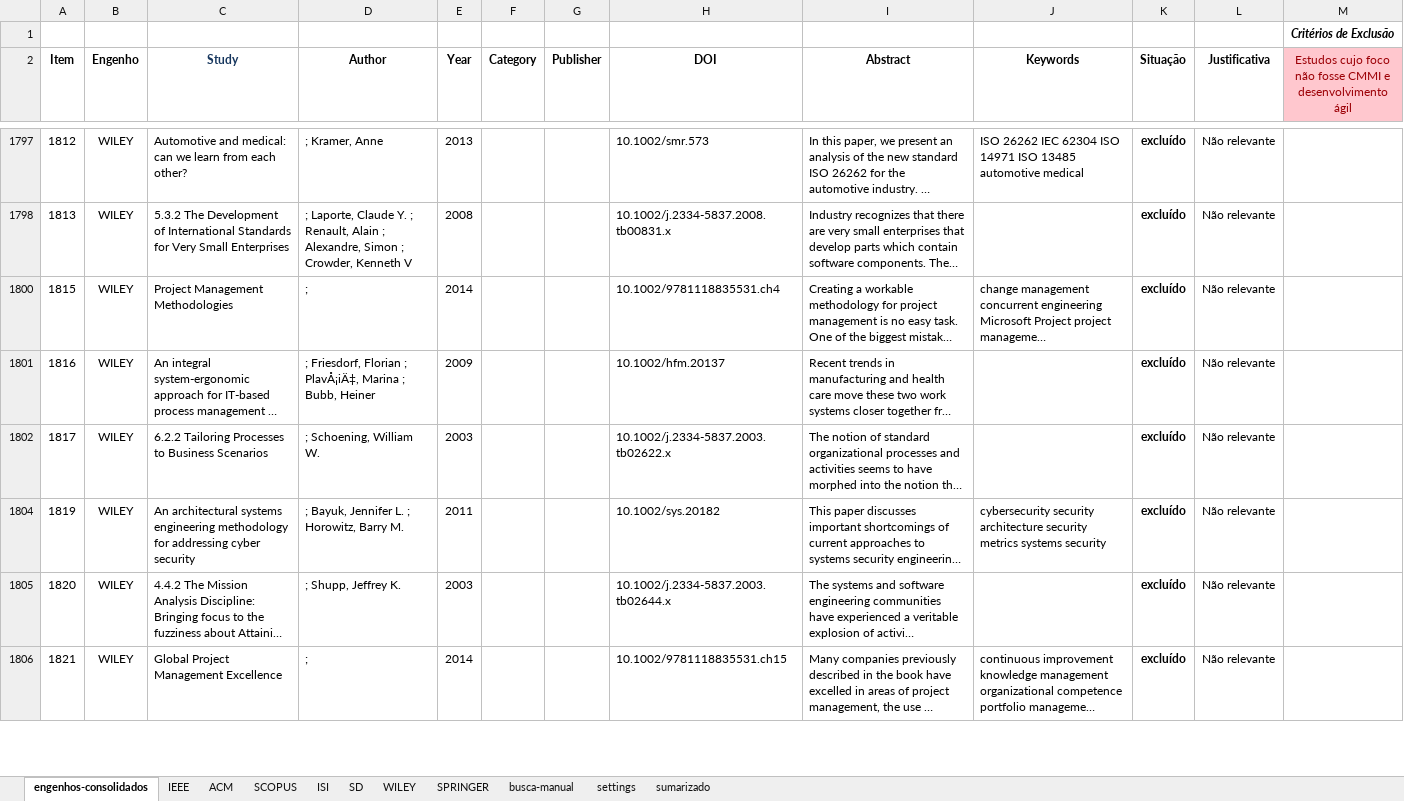
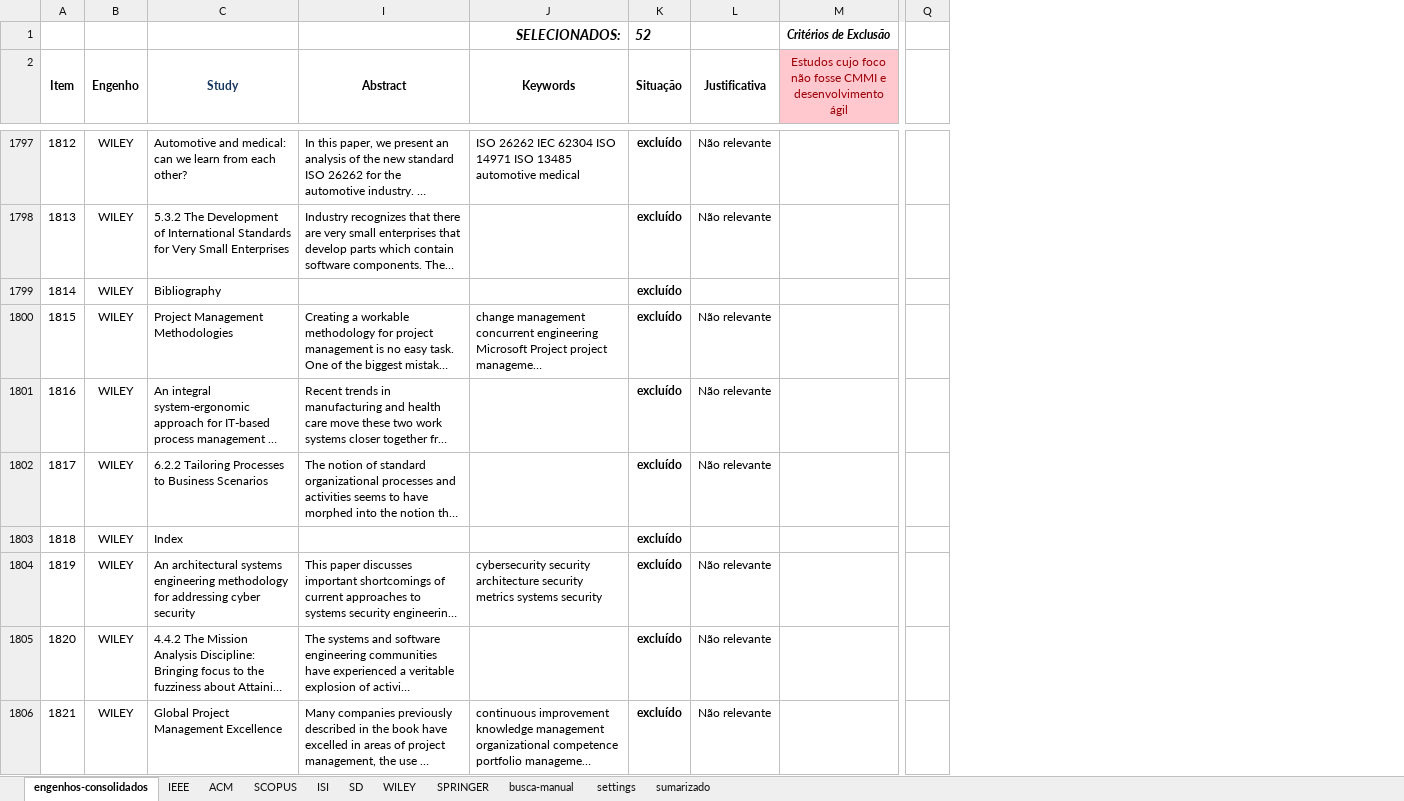
Before and after one commit to moisespalma/MPES20141, an Excel workbook: engenhos-resultados-consolidados.xlsx, sheet engenhos-consolidados, drawn as a sheet; only a part is shown, gaps mark what is left out; long unchanged cells end in …; values as stored, in another font and other column widths than the file's, no borders; conditional formats not drawn; removed rows and columns are numbered as before the commit, all else as after; rows hold the shown columns only; the diff covers the shown part only; the diff names each change by its address in the sheet, - before the commit and + after, or states it on an @@ line.

```diff
--- a/engenhos-resultados-consolidados.xlsx (sheet engenhos-consolidados)
+++ b/engenhos-resultados-consolidados.xlsx (sheet engenhos-consolidados)
@@ column D (Author) hidden, rows 1797-1806: ; Kramer, Anne | ; Laporte, Claude Y. ; Renault, Alain ; Alexandre, Simon ; Crowder, Kenneth V | ; | ; Friesdorf, Florian ; PlavÅ¡iÄ‡, Marina ; Bubb, Heiner | ; Schoening, William W. | ; Bayuk, Jennifer L. ; Horowitz, Barry M. | ; Shupp, Jeffrey K. | ; @@
@@ column E (Year) hidden, rows 1797-1806: 2013 | 2008 | 2014 | 2009 | 2003 | 2011 | 2003 | 2014 @@
@@ column F (Category) hidden, empty @@
@@ column G (Publisher) hidden, empty @@
@@ column H (DOI) hidden, rows 1797-1806: 10.1002/smr.573 | 10.1002/j.2334-5837.2008.tb00831.x | 10.1002/9781118835531.ch4 | 10.1002/hfm.20137 | 10.1002/j.2334-5837.2003.tb02622.x | 10.1002/sys.20182 | 10.1002/j.2334-5837.2003.tb02644.x | 10.1002/9781118835531.ch15 @@
+column Q, empty
-row 1:  |  |  |  |  |  |  |  |  |  |  |  | Critérios de Exclusão
+row 1:  |  |  |  | SELECIONADOS: | 52 |  | Critérios de Exclusão
+A2:A3 merged
+B2:B3 merged
+C2:C3 merged
+I2:I3 merged
+J2:J3 merged
+K2:K3 merged
+L2:L3 merged
+row 1799: 1814 | WILEY | Bibliography |  |  | excluído
+row 1803: 1818 | WILEY | Index |  |  | excluído
```
Also changed, not shown: 279 added rows and 3 hidden or unhidden rows elsewhere in this sheet, sheet sumarizado, hidden cells, charts or pictures, SLR-ExtracaoDados.xlsx.
